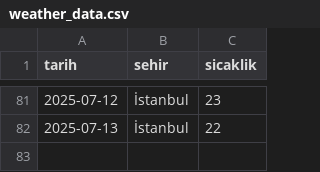
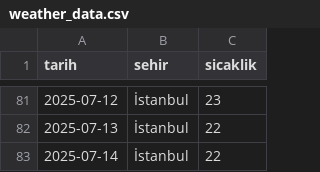
Before and after one commit to zeyneperdogdu/weather-scraper, a CSV file: weather_data.csv, drawn as a sheet; only a part is shown, gaps mark what is left out.

```diff
--- a/weather_data.csv
+++ b/weather_data.csv
@@ -82 +82,2 @@ tarih,sehir,sicaklik
 2025-07-13,İstanbul,22
+2025-07-14,İstanbul,22
```
